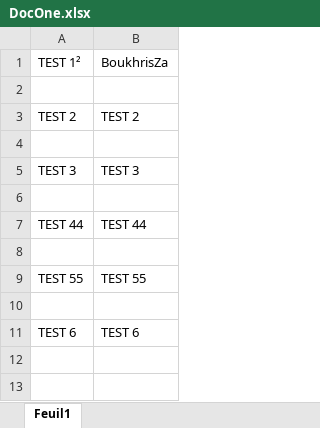
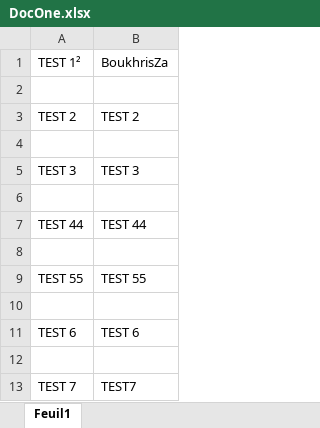
Before and after one commit to ZakariaOB/FilesRepo, an Excel workbook: DocOne.xlsx, sheet Feuil1, drawn as a sheet; values as stored, in another font and other column widths than the file's, no borders; the diff names each change by its address in the sheet, - before the commit and + after, or states it on an @@ line.

Commit message:
TEST 7

```diff
--- a/DocOne.xlsx (sheet Feuil1)
+++ b/DocOne.xlsx (sheet Feuil1)
+row 12: (empty)
+row 13: TEST 7 | TEST7
```
